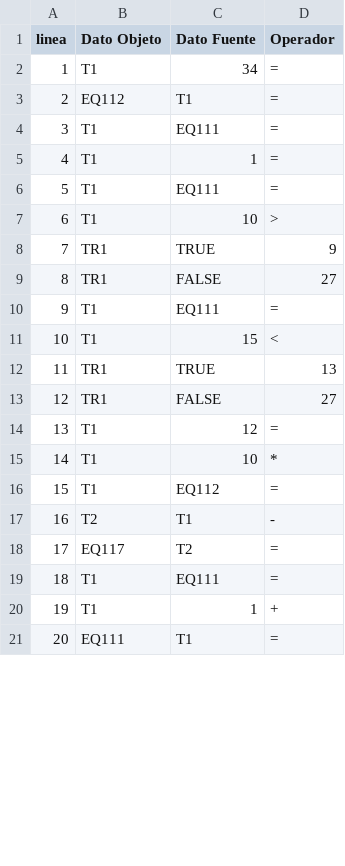
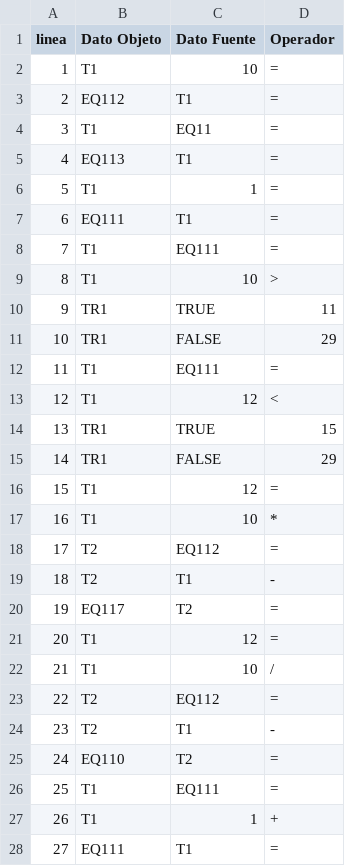
Before and after one commit to Daniel-Garrido/Compilador_A2, a CSV file: Triplos.csv, drawn as a sheet; only a part is shown; addresses are those after the commit; the diff covers the shown part only; the diff names each change by its address in the sheet, - before the commit and + after, or states it on an @@ line.

Commit message:
cambios a la clase triplos analizador lexico y el frame del compilador

```diff
--- a/Triplos.csv
+++ b/Triplos.csv
-C2 (Dato Fuente): 34
+C2 (Dato Fuente): 10
-C4 (Dato Fuente): EQ111
+C4 (Dato Fuente): EQ11
+row 5: 4 | EQ113 | T1 | =
@@ column A (linea) renumbered between rows 6 and 32 @@
+row 7: 6 | EQ111 | T1 | =
-D10 (Operador): 9
+D10 (Operador): 11
-D11 (Operador): 27
+D11 (Operador): 29
-C13 (Dato Fuente): 15
+C13 (Dato Fuente): 12
-D14 (Operador): 13
+D14 (Operador): 15
-D15 (Operador): 27
+D15 (Operador): 29
-B18 (Dato Objeto): T1
+B18 (Dato Objeto): T2
+row 21: 20 | T1 | 12 | =
+row 22: 21 | T1 | 10 | /
+row 23: 22 | T2 | EQ112 | =
+row 24: 23 | T2 | T1 | -
+row 25: 24 | EQ110 | T2 | =
```
Also changed, not shown: 1 added row, 3 removed rows and 3 edited cells elsewhere in this file, 17 other files.
